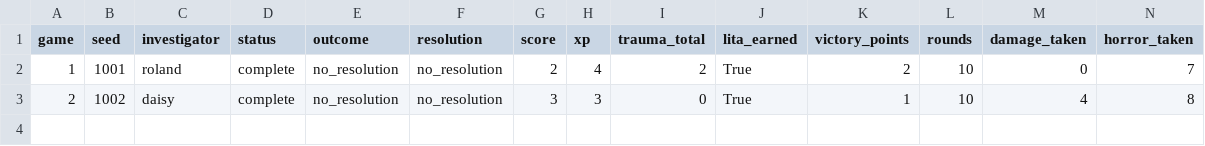
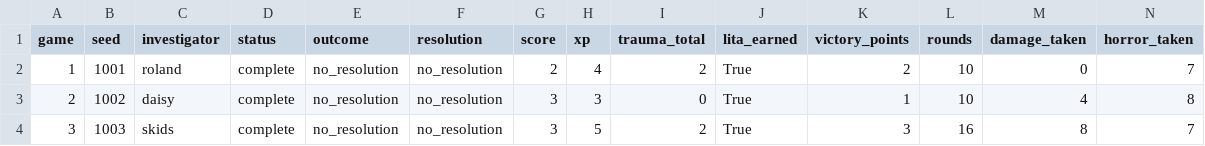
Before and after one commit to alonsofernandezz/ahlcg-evals, a CSV file: bench/fable5-bughunt/results.csv, drawn as a sheet; only a part is shown; rows hold the shown columns only; the diff names each change by its address in the sheet, - before the commit and + after, or states it on an @@ line.

```diff
--- a/bench/fable5-bughunt/results.csv
+++ b/bench/fable5-bughunt/results.csv
+row 4: 3 | 1003 | skids | complete | no_resolution | no_resolution | 3 | 5 | 2 | True | 3 | 16 | 8 | 7
```
Also changed, not shown: 21 other files.
